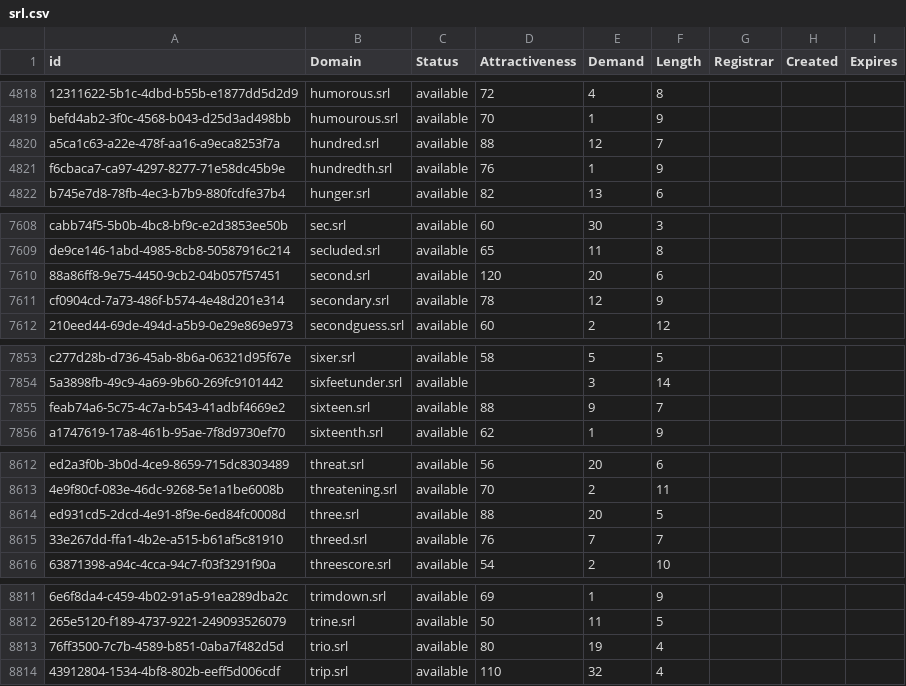
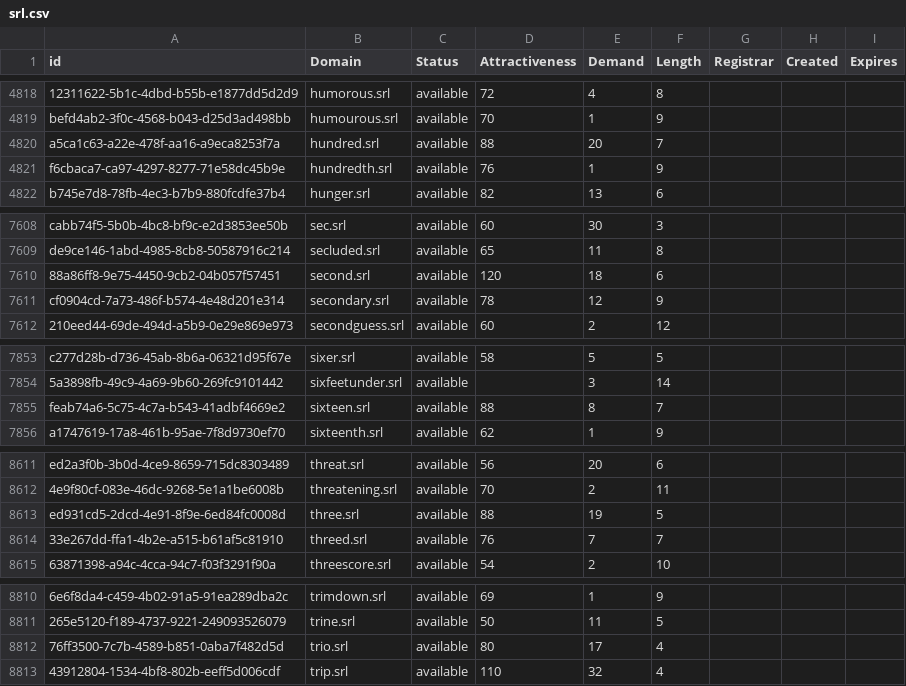
Before and after one commit to UniqueDomains/srl-oneword-domains, a CSV file: srl.csv, drawn as a sheet; only a part is shown, gaps mark what is left out; addresses are those after the commit; the diff covers the shown part only; the diff names each change by its address in the sheet, - before the commit and + after, or states it on an @@ line.

```diff
--- a/srl.csv
+++ b/srl.csv
-E4820 (Demand): 12
+E4820 (Demand): 20
-E7610 (Demand): 20
+E7610 (Demand): 18
-E7855 (Demand): 9
+E7855 (Demand): 8
-E8613 (Demand): 20
+E8613 (Demand): 19
-E8812 (Demand): 19
+E8812 (Demand): 17
```
Also changed, not shown: 1 removed row and 9 edited cells elsewhere in this file, 2 other files.
